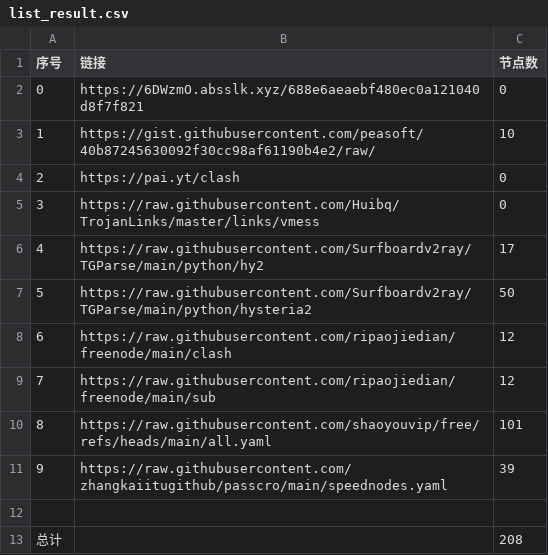
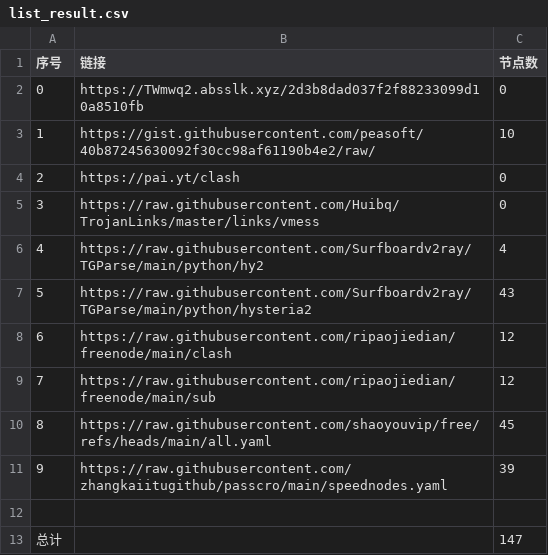
Before and after one commit to cysk003/NoMoreWalls, a CSV file: list_result.csv, drawn as a sheet.

```diff
--- a/list_result.csv
+++ b/list_result.csv
@@ -1,3 +1,3 @@
 序号,链接,节点数
-0,https://6DWzmO.absslk.xyz/688e6aeaebf480ec0a121040d8f7f821,0
+0,https://TWmwq2.absslk.xyz/2d3b8dad037f2f88233099d10a8510fb,0
 1,https://gist.githubusercontent.com/peasoft/40b87245630092f30cc98af61190b4e2/raw/,10
@@ -5,9 +5,9 @@
 3,https://raw.githubusercontent.com/Huibq/TrojanLinks/master/links/vmess,0
-4,https://raw.githubusercontent.com/Surfboardv2ray/TGParse/main/python/hy2,17
-5,https://raw.githubusercontent.com/Surfboardv2ray/TGParse/main/python/hysteria2,50
+4,https://raw.githubusercontent.com/Surfboardv2ray/TGParse/main/python/hy2,4
+5,https://raw.githubusercontent.com/Surfboardv2ray/TGParse/main/python/hysteria2,43
 6,https://raw.githubusercontent.com/ripaojiedian/freenode/main/clash,12
 7,https://raw.githubusercontent.com/ripaojiedian/freenode/main/sub,12
-8,https://raw.githubusercontent.com/shaoyouvip/free/refs/heads/main/all.yaml,101
+8,https://raw.githubusercontent.com/shaoyouvip/free/refs/heads/main/all.yaml,45
 9,https://raw.githubusercontent.com/zhangkaiitugithub/passcro/main/speednodes.yaml,39
 
-总计,,208
+总计,,147
```
Also changed, not shown: 23 other files.
